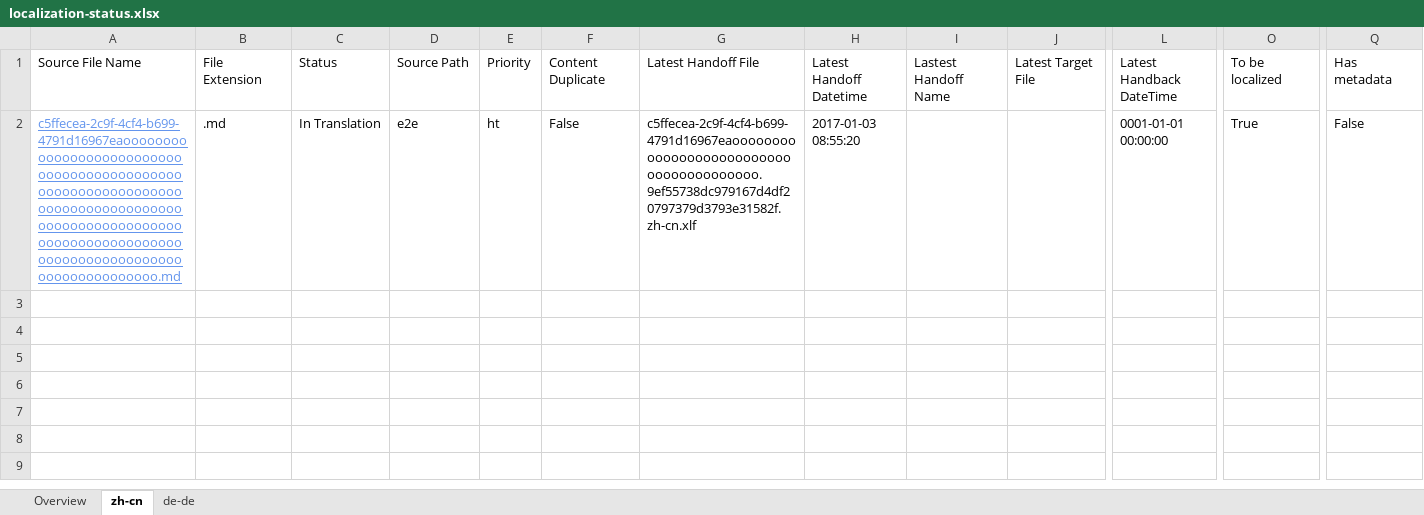
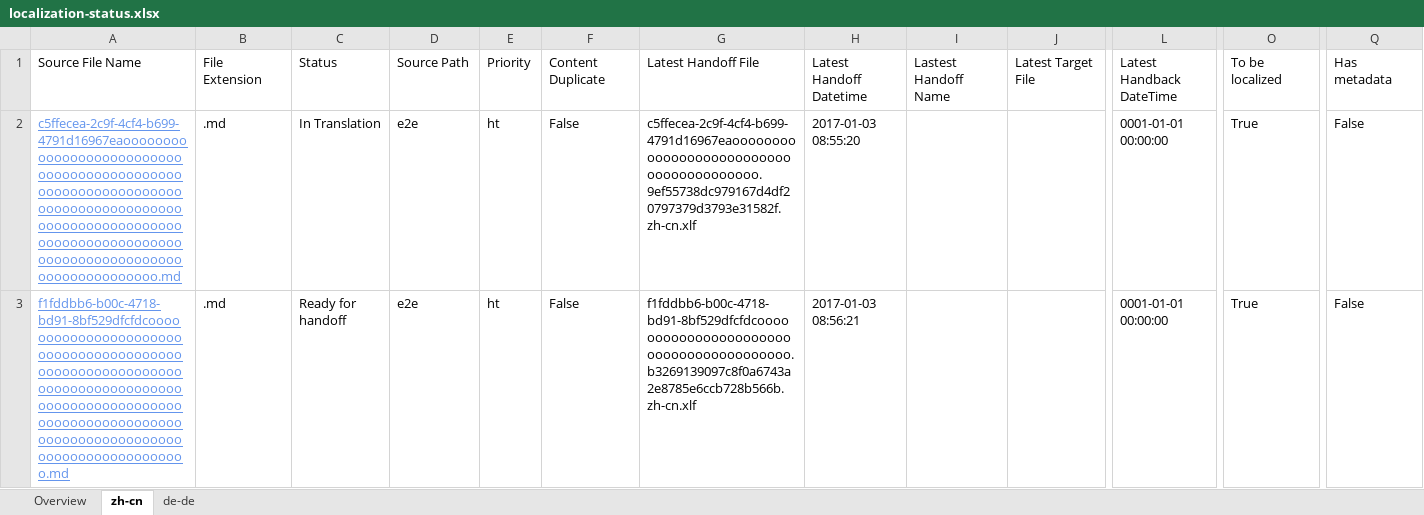
Before and after one commit to OpenLocalizationTestOrg/ol-test1-handback, an Excel workbook: ol-handback/OpenLocalizationTestOrg/ol-test1/ci/localization-status.xlsx, sheet zh-cn, drawn as a sheet; only a part is shown, gaps mark what is left out; values as stored, in another font and other column widths than the file's, no borders; table styles not drawn; rows hold the shown columns only; the diff names each change by its address in the sheet, - before the commit and + after, or states it on an @@ line.

Commit message:
Generate Report for Handoff

```diff
--- a/ol-handback/OpenLocalizationTestOrg/ol-test1/ci/localization-status.xlsx (sheet zh-cn)
+++ b/ol-handback/OpenLocalizationTestOrg/ol-test1/ci/localization-status.xlsx (sheet zh-cn)
+row 3: f1fddbb6-b00c-4718-bd91-8bf529dfcfdcooooooooooooooooooooooooooooooooooooooooooooooooooooooooooooooooooooooooooooooooooooooooooooooooooooooooooooooooooooooooooooooooooooooooooooooooooooo.md | .md | Ready for handoff | e2e | ht | False | f1fddbb6-b00c-4718-bd91-8bf529dfcfdcoooooooooooooooooooooooooooooooooooooooo.b3269139097c8f0a6743a2e8785e6ccb728b566b.zh-cn.xlf | 2017-01-03 08:56:21 |  |  | 0001-01-01 00:00:00 | True | False
```
Also changed, not shown: sheet de-de, sheet Overview.
